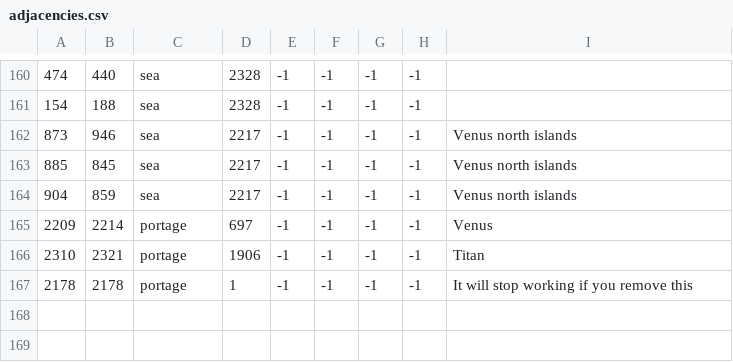
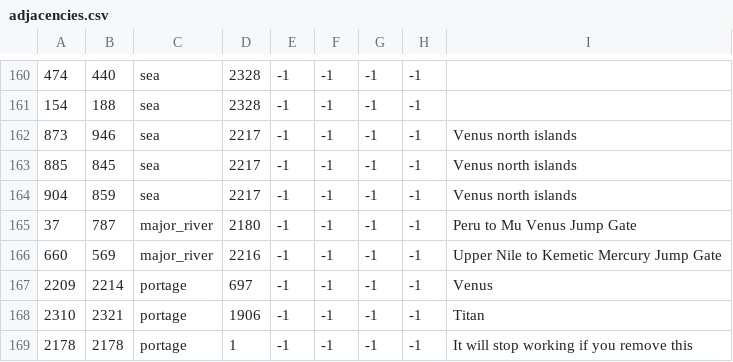
Before and after one commit to Zombaxx/crusader-space-kings, a CSV file: ck2 solar system/map/adjacencies.csv, drawn as a sheet; only a part is shown, gaps mark what is left out; the diff names each change by its address in the sheet, - before the commit and + after, or states it on an @@ line.

Commit message:
More updates to province and title names, especially in North America and Europe
Minor adjustments to de jure and de facto borders
Added 2 wormholes between Earth and Mercury, and Earth and Venus (but did not yet add the Jump Gates that will be able to be repaired to give a speed boost and CB on the other side)

```diff
--- a/ck2 solar system/map/adjacencies.csv
+++ b/ck2 solar system/map/adjacencies.csv
+row 165: 37 | 787 | major_river | 2180 | -1 | -1 | -1 | -1 | Peru to Mu Venus Jump Gate
+row 166: 660 | 569 | major_river | 2216 | -1 | -1 | -1 | -1 | Upper Nile to Kemetic Mercury Jump Gate
```
Also changed, not shown: ck2 solar system/localisation/bookmark.csv, 11 other files.
